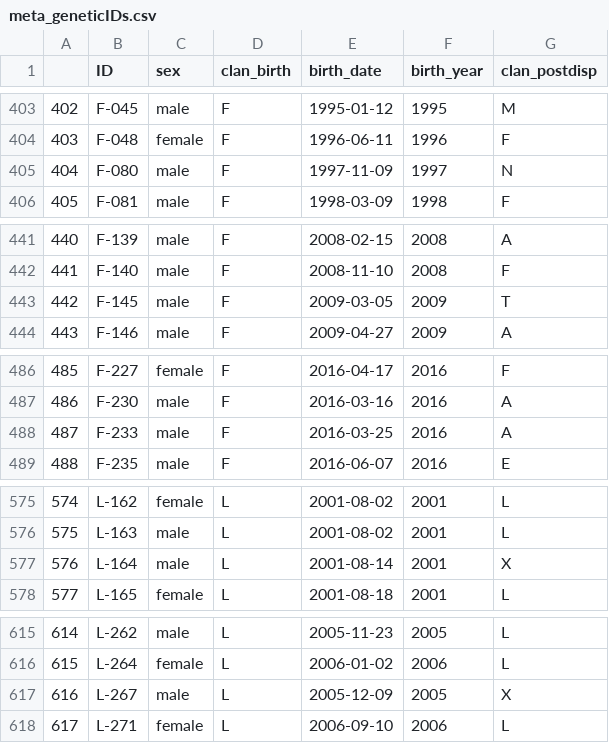
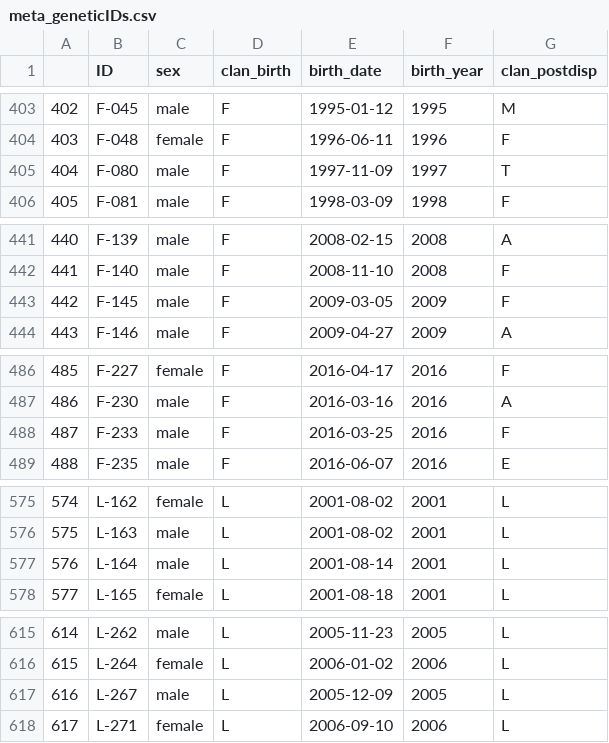
Before and after one commit to kashastrickland/HyenaGroups, a CSV file: meta_geneticIDs.csv, drawn as a sheet; only a part is shown, gaps mark what is left out; the diff covers the shown part only.

```diff
--- a/meta_geneticIDs.csv
+++ b/meta_geneticIDs.csv
@@ -404,3 +404,3 @@
 "403","F-048","female","F",1996-06-11,1996,"F"
-"404","F-080","male","F",1997-11-09,1997,"N"
+"404","F-080","male","F",1997-11-09,1997,"T"
 "405","F-081","male","F",1998-03-09,1998,"F"
@@ -442,3 +442,3 @@
 "441","F-140","male","F",2008-11-10,2008,"F"
-"442","F-145","male","F",2009-03-05,2009,"T"
+"442","F-145","male","F",2009-03-05,2009,"F"
 "443","F-146","male","F",2009-04-27,2009,"A"
@@ -487,3 +487,3 @@
 "486","F-230","male","F",2016-03-16,2016,"A"
-"487","F-233","male","F",2016-03-25,2016,"A"
+"487","F-233","male","F",2016-03-25,2016,"F"
 "488","F-235","male","F",2016-06-07,2016,"E"
@@ -576,3 +576,3 @@
 "575","L-163","male","L",2001-08-02,2001,"L"
-"576","L-164","male","L",2001-08-14,2001,"X"
+"576","L-164","male","L",2001-08-14,2001,"L"
 "577","L-165","female","L",2001-08-18,2001,"L"
@@ -616,3 +616,3 @@
 "615","L-264","female","L",2006-01-02,2006,"L"
-"616","L-267","male","L",2005-12-09,2005,"X"
+"616","L-267","male","L",2005-12-09,2005,"L"
 "617","L-271","female","L",2006-09-10,2006,"L"
```
Also changed, not shown: 23 edited cells elsewhere in this file, clan_dispersal.csv, pedigree_clans.csv, 3 other files.
